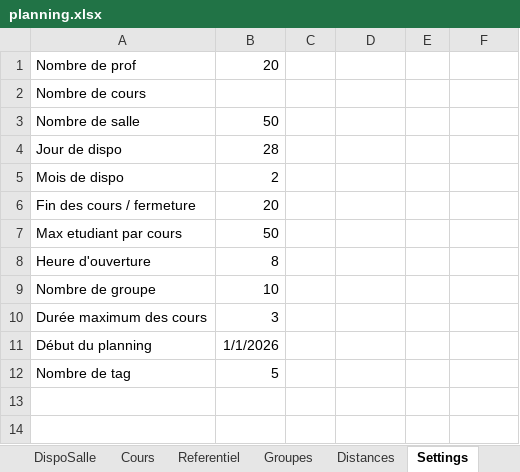
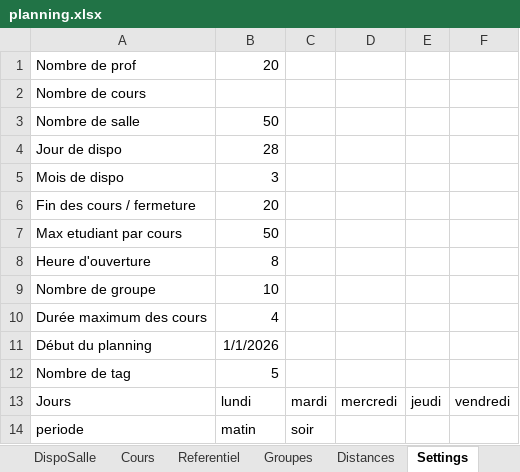
Before and after one commit to f80dev/AutoPlanning, an Excel workbook: planning.xlsx, sheet Settings, drawn as a sheet; values as stored, in another font and other column widths than the file's, no borders; the diff names each change by its address in the sheet, - before the commit and + after, or states it on an @@ line.

```diff
--- a/planning.xlsx (sheet Settings)
+++ b/planning.xlsx (sheet Settings)
-B5: 2
+B5: 3
-B10: 3
+B10: 4
+row 13: Jours | lundi | mardi | mercredi | jeudi | vendredi
+row 14: periode | matin | soir
```
Also changed, not shown: sheet DispoProf, sheet DispoSalle, sheet Cours, sheet Distances, sheet Groupes, sheet Salles, formulas that keep their value, 3 other files.
